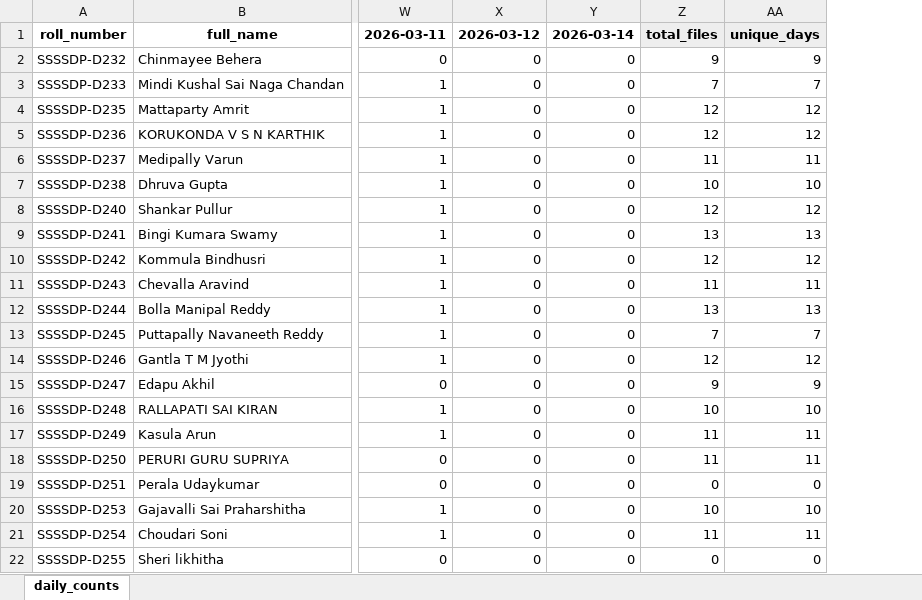
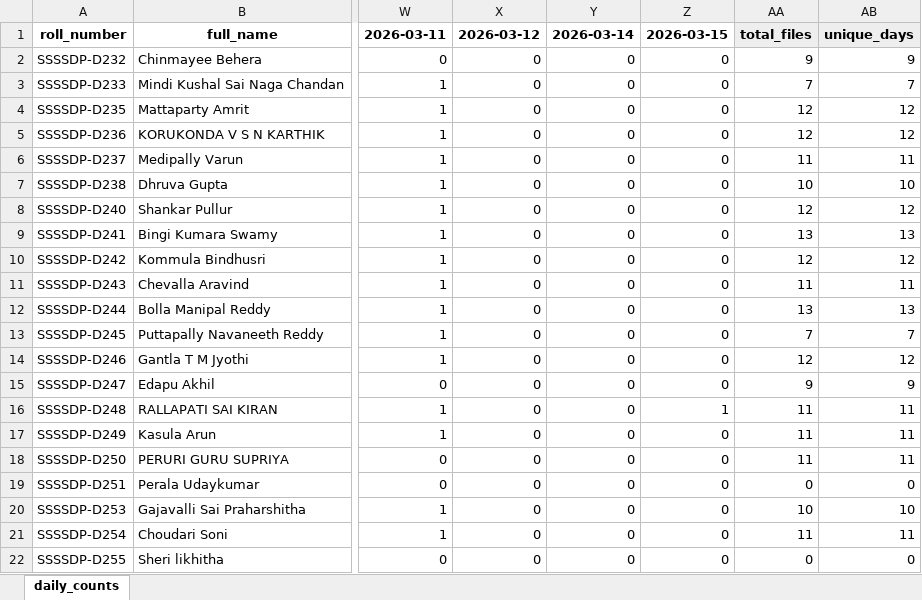
Before and after one commit to EaswarammaPreranaInc/SethuBatch3_DataEngineers, an Excel workbook: reports/submissions_daily_matrix.xlsx, sheet daily_counts, drawn as a sheet; only a part is shown, gaps mark what is left out; values as stored, in another font and other column widths than the file's, no borders; addresses are those after the commit; the diff names each change by its address in the sheet, - before the commit and + after, or states it on an @@ line.

```diff
--- a/reports/submissions_daily_matrix.xlsx (sheet daily_counts)
+++ b/reports/submissions_daily_matrix.xlsx (sheet daily_counts)
+column Z, rows 1-22: 2026-03-15 | 0 | 0 | 0 | 0 | 0 | 0 | 0 | 0 | 0 | 0 | 0 | 0 | 0 | 0 | 1 | 0 | 0 | 0 | 0 | 0 | 0
-AA16: 10
+AA16: 11
-AB16: 10
+AB16: 11
```
Also changed, not shown: 5 other files.
